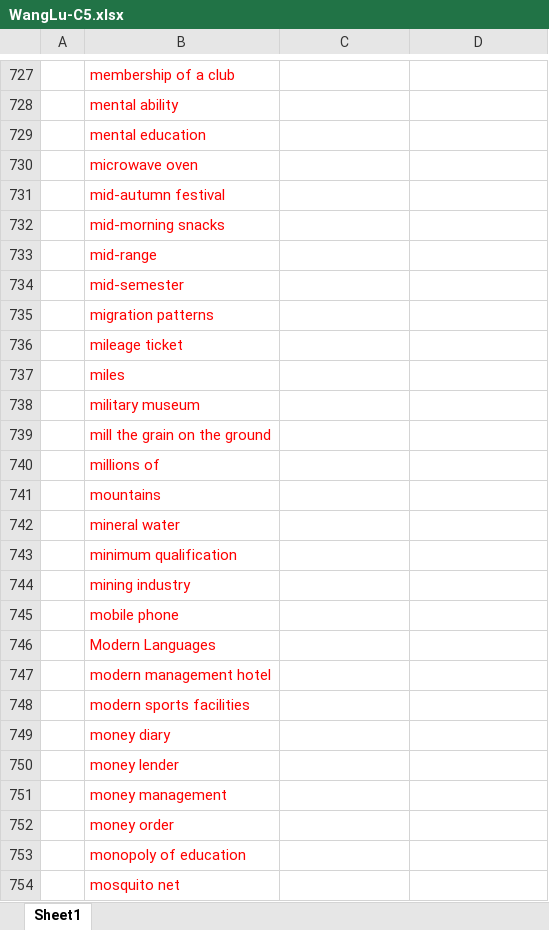
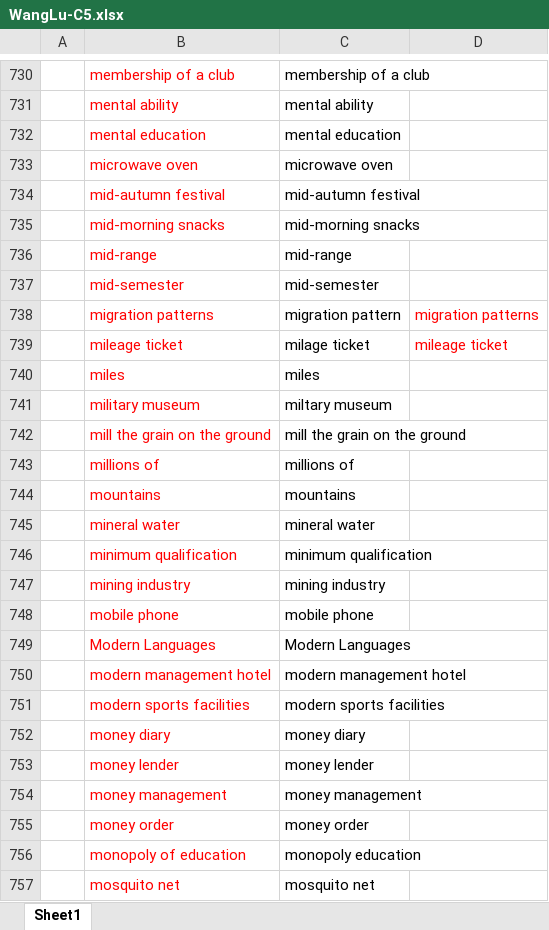
Before and after one commit to Liuhongzhi2018/LearningforIELTS, an Excel workbook: WangLu-C5.xlsx, sheet Sheet1, drawn as a sheet; only a part is shown, gaps mark what is left out; values as stored, in another font and other column widths than the file's, no borders; addresses are those after the commit; the diff covers the shown part only; the diff names each change by its address in the sheet, - before the commit and + after, or states it on an @@ line.

```diff
--- a/WangLu-C5.xlsx (sheet Sheet1)
+++ b/WangLu-C5.xlsx (sheet Sheet1)
-C730: (empty)
+C730: membership of a club
-C731: (empty)
+C731: mental ability
-C732: (empty)
+C732: mental education
-C733: (empty)
+C733: microwave oven
-C734: (empty)
+C734: mid-autumn festival
-C735: (empty)
+C735: mid-morning snacks
-C736: (empty)
+C736: mid-range
-C737: (empty)
+C737: mid-semester
-C738: (empty)
+C738: migration pattern
-D738: (empty)
+D738: migration patterns
-C739: (empty)
+C739: milage ticket
-D739: (empty)
+D739: mileage ticket
-C740: (empty)
+C740: miles
-C741: (empty)
+C741: miltary museum
-C742: (empty)
+C742: mill the grain on the ground
-C743: (empty)
+C743: millions of
-C744: (empty)
+C744: mountains
-C745: (empty)
+C745: mineral water
-C746: (empty)
+C746: minimum qualification
-C747: (empty)
+C747: mining industry
-C748: (empty)
+C748: mobile phone
-C749: (empty)
+C749: Modern Languages
-C750: (empty)
+C750: modern management hotel
-C751: (empty)
+C751: modern sports facilities
-C752: (empty)
+C752: money diary
-C753: (empty)
+C753: money lender
-C754: (empty)
+C754: money management
-C755: (empty)
+C755: money order
-C756: (empty)
+C756: monopoly education
-C757: (empty)
+C757: mosquito net
```
Also changed, not shown: 3 added rows and 63 edited cells elsewhere in this sheet, 1 other file.
